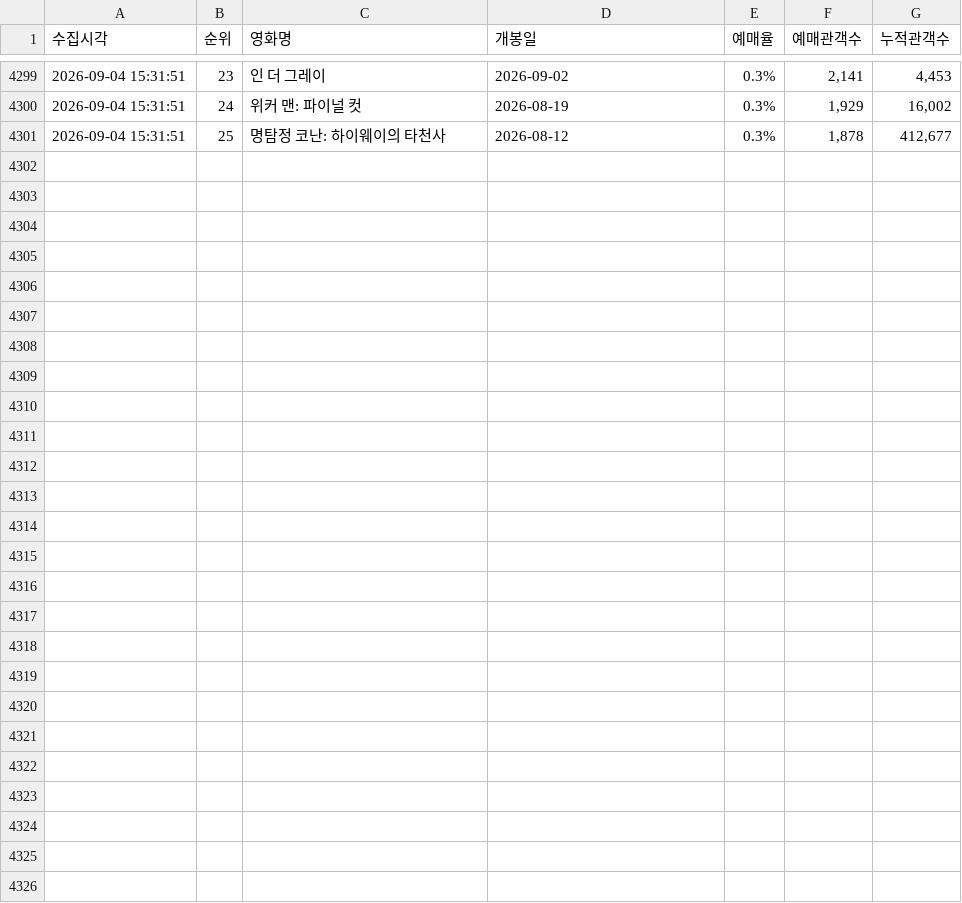
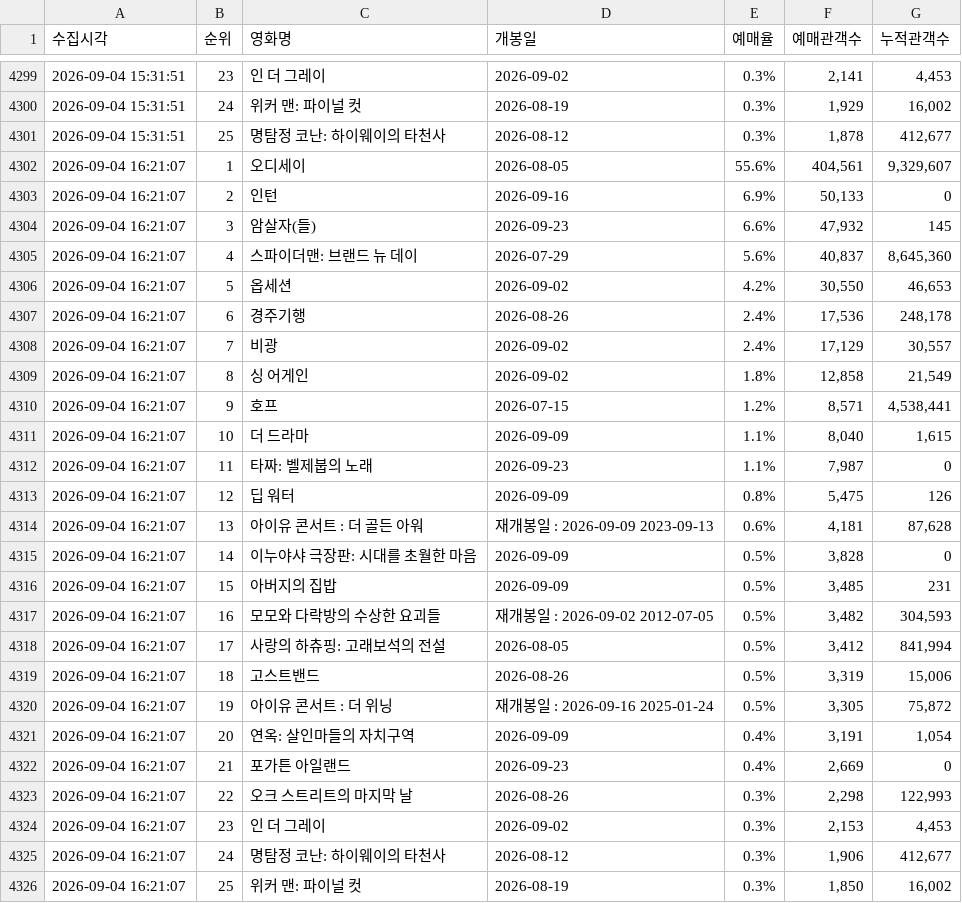
Before and after one commit to jaywhyyang/inthegrey, a CSV file: competitors_hourly.csv, drawn as a sheet; only a part is shown, gaps mark what is left out.

Commit message:
data update 2026-09-04 16:21:07

```diff
--- a/competitors_hourly.csv
+++ b/competitors_hourly.csv
@@ -4301 +4301,26 @@
 2026-09-04 15:31:51,25,명탐정 코난: 하이웨이의 타천사,2026-08-12,0.3%,"1,878","412,677"
+2026-09-04 16:21:07,1,오디세이,2026-08-05,55.6%,"404,561","9,329,607"
+2026-09-04 16:21:07,2,인턴,2026-09-16,6.9%,"50,133",0
+2026-09-04 16:21:07,3,암살자(들),2026-09-23,6.6%,"47,932",145
+2026-09-04 16:21:07,4,스파이더맨: 브랜드 뉴 데이,2026-07-29,5.6%,"40,837","8,645,360"
+2026-09-04 16:21:07,5,옵세션,2026-09-02,4.2%,"30,550","46,653"
+2026-09-04 16:21:07,6,경주기행,2026-08-26,2.4%,"17,536","248,178"
+2026-09-04 16:21:07,7,비광,2026-09-02,2.4%,"17,129","30,557"
+2026-09-04 16:21:07,8,싱 어게인,2026-09-02,1.8%,"12,858","21,549"
+2026-09-04 16:21:07,9,호프,2026-07-15,1.2%,"8,571","4,538,441"
+2026-09-04 16:21:07,10,더 드라마,2026-09-09,1.1%,"8,040","1,615"
+2026-09-04 16:21:07,11,타짜: 벨제붑의 노래,2026-09-23,1.1%,"7,987",0
+2026-09-04 16:21:07,12,딥 워터,2026-09-09,0.8%,"5,475",126
+2026-09-04 16:21:07,13,아이유 콘서트 : 더 골든 아워,재개봉일 : 2026-09-09 2023-09-13,0.6%,"4,181","87,628"
+2026-09-04 16:21:07,14,이누야샤 극장판: 시대를 초월한 마음,2026-09-09,0.5%,"3,828",0
+2026-09-04 16:21:07,15,아버지의 집밥,2026-09-09,0.5%,"3,485",231
+2026-09-04 16:21:07,16,모모와 다락방의 수상한 요괴들,재개봉일 : 2026-09-02 2012-07-05,0.5%,"3,482","304,593"
+2026-09-04 16:21:07,17,사랑의 하츄핑: 고래보석의 전설,2026-08-05,0.5%,"3,412","841,994"
+2026-09-04 16:21:07,18,고스트밴드,2026-08-26,0.5%,"3,319","15,006"
+2026-09-04 16:21:07,19,아이유 콘서트 : 더 위닝,재개봉일 : 2026-09-16 2025-01-24,0.5%,"3,305","75,872"
+2026-09-04 16:21:07,20,연옥: 살인마들의 자치구역,2026-09-09,0.4%,"3,191","1,054"
+2026-09-04 16:21:07,21,포가튼 아일랜드,2026-09-23,0.4%,"2,669",0
+2026-09-04 16:21:07,22,오크 스트리트의 마지막 날,2026-08-26,0.3%,"2,298","122,993"
+2026-09-04 16:21:07,23,인 더 그레이,2026-09-02,0.3%,"2,153","4,453"
+2026-09-04 16:21:07,24,명탐정 코난: 하이웨이의 타천사,2026-08-12,0.3%,"1,906","412,677"
+2026-09-04 16:21:07,25,위커 맨: 파이널 컷,2026-08-19,0.3%,"1,850","16,002"
```
Also changed, not shown: inthegrey_hourly.csv, 1 other file.
